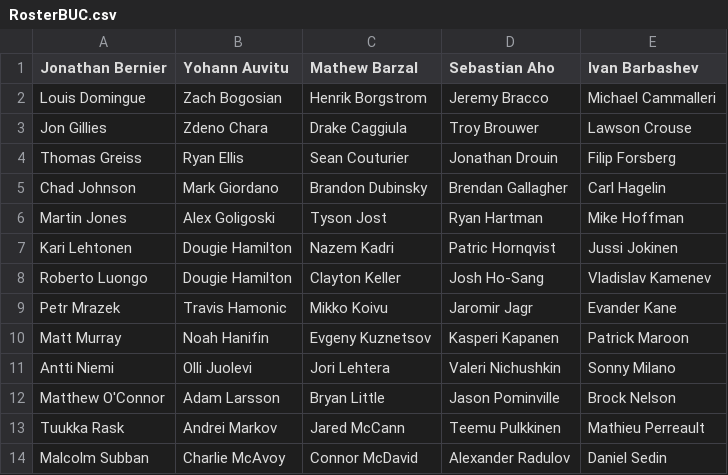
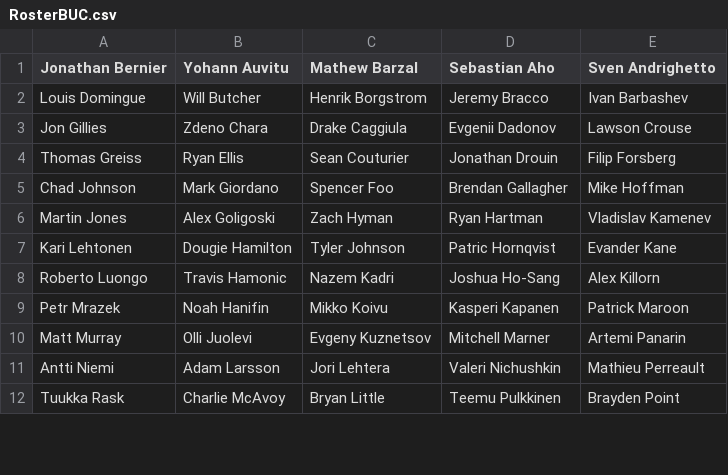
Before and after one commit to SunsHC/NCHLRoster, a CSV file: NCHLRoster/NCHLRoster/bin/Debug/RosterBUC.csv, drawn as a sheet; only a part is shown; the diff covers the shown part only.

```diff
--- a/NCHLRoster/NCHLRoster/bin/Debug/RosterBUC.csv
+++ b/NCHLRoster/NCHLRoster/bin/Debug/RosterBUC.csv
@@ -1,14 +1,12 @@
-Jonathan Bernier,Yohann Auvitu,Mathew Barzal,Sebastian Aho,Ivan Barbashev
-Louis Domingue,Zach Bogosian,Henrik Borgstrom,Jeremy Bracco,Michael Cammalleri
-Jon Gillies,Zdeno Chara,Drake Caggiula,Troy Brouwer,Lawson Crouse
+Jonathan Bernier,Yohann Auvitu,Mathew Barzal,Sebastian Aho,Sven Andrighetto
+Louis Domingue,Will Butcher,Henrik Borgstrom,Jeremy Bracco,Ivan Barbashev
+Jon Gillies,Zdeno Chara,Drake Caggiula,Evgenii Dadonov,Lawson Crouse
 Thomas Greiss,Ryan Ellis,Sean Couturier,Jonathan Drouin,Filip Forsberg
-Chad Johnson,Mark Giordano,Brandon Dubinsky,Brendan Gallagher,Carl Hagelin
-Martin Jones,Alex Goligoski,Tyson Jost,Ryan Hartman,Mike Hoffman
-Kari Lehtonen,Dougie Hamilton,Nazem Kadri,Patric Hornqvist,Jussi Jokinen
-Roberto Luongo,Dougie Hamilton,Clayton Keller,Josh Ho-Sang,Vladislav Kamenev
-Petr Mrazek,Travis Hamonic,Mikko Koivu,Jaromir Jagr,Evander Kane
-Matt Murray,Noah Hanifin,Evgeny Kuznetsov,Kasperi Kapanen,Patrick Maroon
-Antti Niemi,Olli Juolevi,Jori Lehtera,Valeri Nichushkin,Sonny Milano
-Matthew O'Connor,Adam Larsson,Bryan Little,Jason Pominville,Brock Nelson
-Tuukka Rask,Andrei Markov,Jared McCann,Teemu Pulkkinen,Mathieu Perreault
-Malcolm Subban,Charlie McAvoy,Connor McDavid,Alexander Radulov,Daniel Sedin
+Chad Johnson,Mark Giordano,Spencer Foo,Brendan Gallagher,Mike Hoffman
+Martin Jones,Alex Goligoski,Zach Hyman,Ryan Hartman,Vladislav Kamenev
+Kari Lehtonen,Dougie Hamilton,Tyler Johnson,Patric Hornqvist,Evander Kane
+Roberto Luongo,Travis Hamonic,Nazem Kadri,Joshua Ho-Sang,Alex Killorn
+Petr Mrazek,Noah Hanifin,Mikko Koivu,Kasperi Kapanen,Patrick Maroon
+Matt Murray,Olli Juolevi,Evgeny Kuznetsov,Mitchell Marner,Artemi Panarin
+Antti Niemi,Adam Larsson,Jori Lehtera,Valeri Nichushkin,Mathieu Perreault
+Tuukka Rask,Charlie McAvoy,Bryan Little,Teemu Pulkkinen,Brayden Point
```
Also changed, not shown: 6 added rows, 5 removed rows and 7 edited cells elsewhere in this file, NCHLRoster/NCHLRoster/bin/Debug/DB NCHL.csv, NCHLRoster/NCHLRoster/bin/Debug/RosterNCHL.csv, 4 other files.
